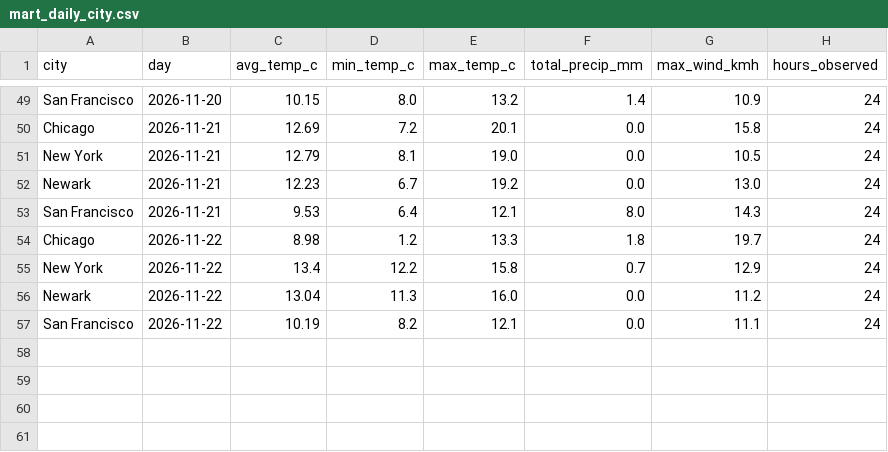
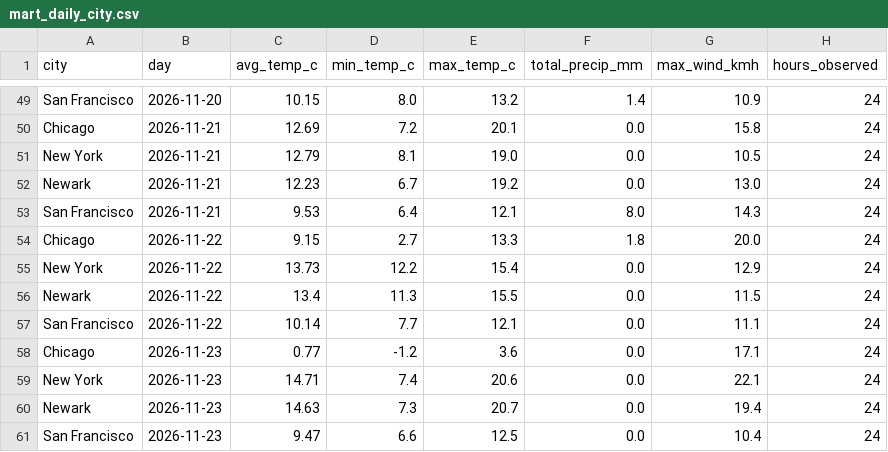
Before and after one commit to vinithaappanna/weather-warehouse, a CSV file: data/mart_daily_city.csv, drawn as a sheet; only a part is shown, gaps mark what is left out.

Commit message:
Add total-rain-per-city chart over completed days; refresh data

```diff
--- a/data/mart_daily_city.csv
+++ b/data/mart_daily_city.csv
@@ -53,5 +53,9 @@ Newark,2026-11-21,12.23,6.7,19.2,0.0,13.0,24
 San Francisco,2026-11-21,9.53,6.4,12.1,8.0,14.3,24
-Chicago,2026-11-22,8.98,1.2,13.3,1.8,19.7,24
-New York,2026-11-22,13.4,12.2,15.8,0.7,12.9,24
-Newark,2026-11-22,13.04,11.3,16.0,0.0,11.2,24
-San Francisco,2026-11-22,10.19,8.2,12.1,0.0,11.1,24
+Chicago,2026-11-22,9.15,2.7,13.3,1.8,20.0,24
+New York,2026-11-22,13.73,12.2,15.4,0.0,12.9,24
+Newark,2026-11-22,13.4,11.3,15.5,0.0,11.5,24
+San Francisco,2026-11-22,10.14,7.7,12.1,0.0,11.1,24
+Chicago,2026-11-23,0.77,-1.2,3.6,0.0,17.1,24
+New York,2026-11-23,14.71,7.4,20.6,0.0,22.1,24
+Newark,2026-11-23,14.63,7.3,20.7,0.0,19.4,24
+San Francisco,2026-11-23,9.47,6.6,12.5,0.0,10.4,24
```
Also changed, not shown: 9 other files.
